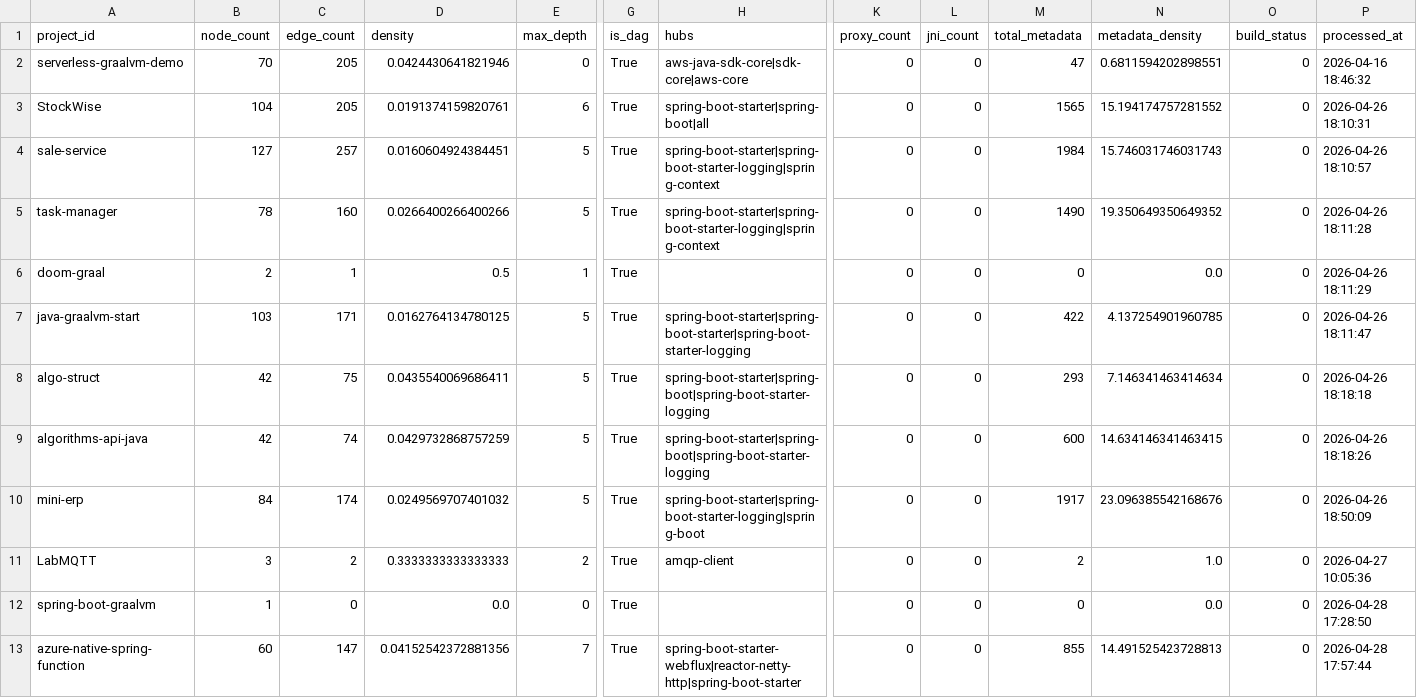
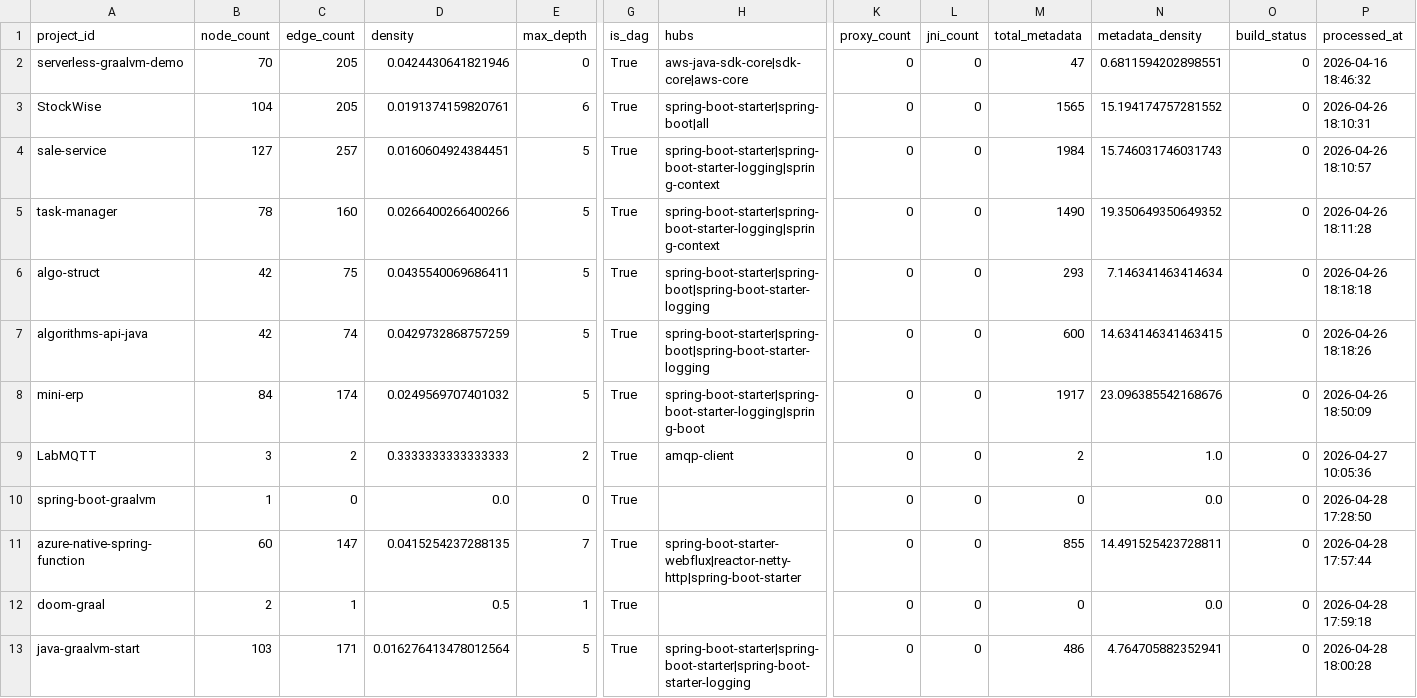
Before and after one commit to sergio-oliveira-br/GraphAOT, a CSV file: src/data/analysis_results.csv, drawn as a sheet; only a part is shown, gaps mark what is left out; removed rows and columns are numbered as before the commit, all else as after; rows hold the shown columns only; the diff names each change by its address in the sheet, - before the commit and + after, or states it on an @@ line.

```diff
--- a/src/data/analysis_results.csv
+++ b/src/data/analysis_results.csv
-row 6: doom-graal | 2 | 1 | 0.5 | 1 | True |  | 0 | 0 | 0 | 0.0 | 0 | 2026-04-26 18:11:29
-row 7: java-graalvm-start | 103 | 171 | 0.0162764134780125 | 5 | True | spring-boot-starter|spring-boot-starter|spring-boot-starter-logging | 0 | 0 | 422 | 4.137254901960785 | 0 | 2026-04-26 18:11:47
-D11 (density): 0.04152542372881356
+D11 (density): 0.0415254237288135
-N11 (metadata_density): 14.491525423728813
+N11 (metadata_density): 14.491525423728811
+row 12: doom-graal | 2 | 1 | 0.5 | 1 | True |  | 0 | 0 | 0 | 0.0 | 0 | 2026-04-28 17:59:18
+row 13: java-graalvm-start | 103 | 171 | 0.016276413478012564 | 5 | True | spring-boot-starter|spring-boot-starter|spring-boot-starter-logging | 0 | 0 | 486 | 4.764705882352941 | 0 | 2026-04-28 18:00:28
```
Also changed, not shown: src/data/manifest.csv, 5 other files.
